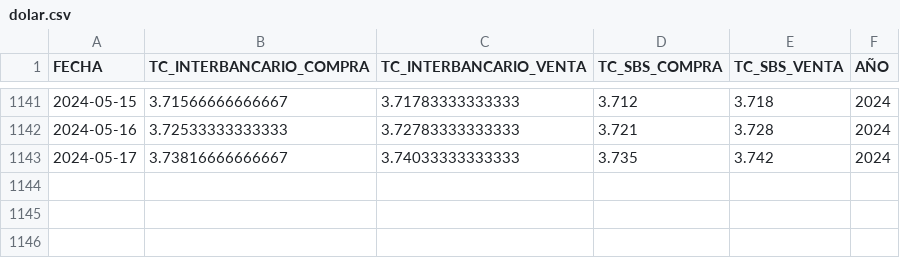
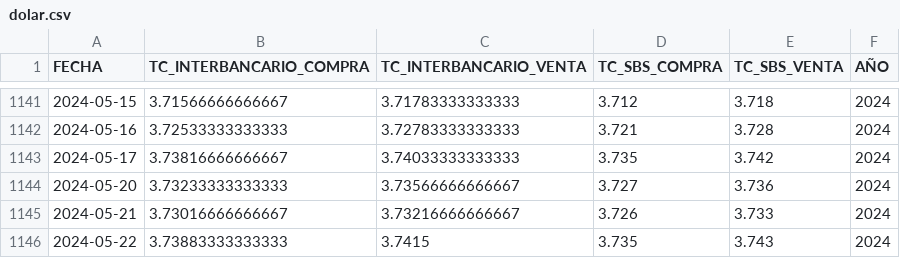
Before and after one commit to annaabsi/USDPEN, a CSV file: results/dolar.csv, drawn as a sheet; only a part is shown, gaps mark what is left out.

```diff
--- a/results/dolar.csv
+++ b/results/dolar.csv
@@ -1143 +1143,4 @@ FECHA,TC_INTERBANCARIO_COMPRA,TC_INTERBANCARIO_VENTA,TC_SBS_COMPRA,TC_SBS_VENTA,
 2024-05-17,3.73816666666667,3.74033333333333,3.735,3.742,2024
+2024-05-20,3.73233333333333,3.73566666666667,3.727,3.736,2024
+2024-05-21,3.73016666666667,3.73216666666667,3.726,3.733,2024
+2024-05-22,3.73883333333333,3.7415,3.735,3.743,2024
```
Also changed, not shown: results/dolar_5d.csv, 4 other files.
